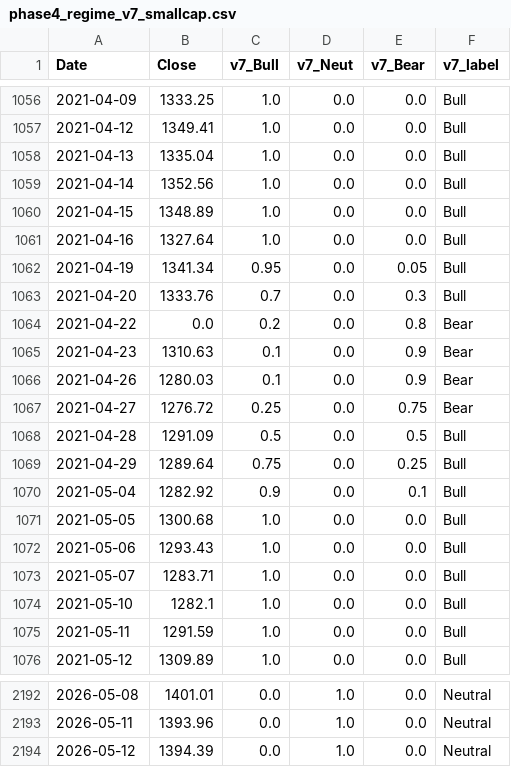
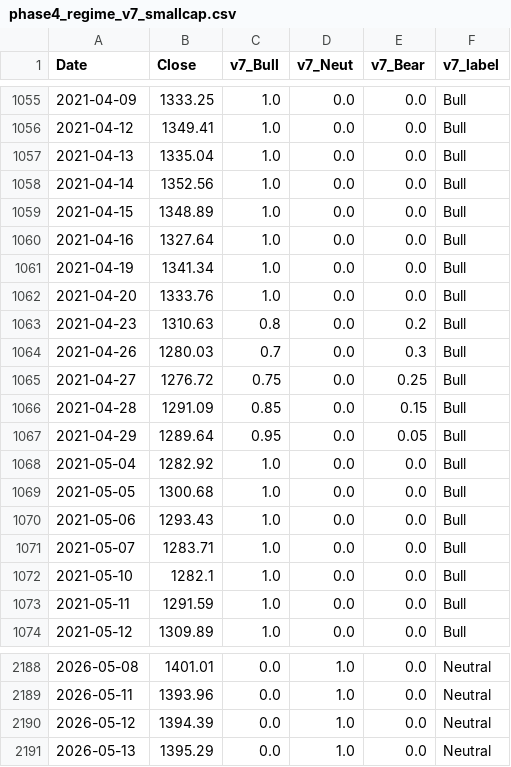
Before and after one commit to hongha5192-bit/index-regime, a CSV file: data/phase4_regime_v7_smallcap.csv, drawn as a sheet; only a part is shown, gaps mark what is left out; the diff covers the shown part only.

```diff
--- a/data/phase4_regime_v7_smallcap.csv
+++ b/data/phase4_regime_v7_smallcap.csv
@@ -1061,11 +1060,10 @@ Date,Close,v7_Bull,v7_Neut,v7_Bear,v7_label
 2021-04-16,1327.64,1.0,0.0,0.0,Bull
-2021-04-19,1341.34,0.95,0.0,0.05,Bull
-2021-04-20,1333.76,0.7,0.0,0.3,Bull
-2021-04-22,0.0,0.2,0.0,0.8,Bear
-2021-04-23,1310.63,0.1,0.0,0.9,Bear
-2021-04-26,1280.03,0.1,0.0,0.9,Bear
-2021-04-27,1276.72,0.25,0.0,0.75,Bear
-2021-04-28,1291.09,0.5,0.0,0.5,Bull
-2021-04-29,1289.64,0.75,0.0,0.25,Bull
-2021-05-04,1282.92,0.9,0.0,0.1,Bull
+2021-04-19,1341.34,1.0,0.0,0.0,Bull
+2021-04-20,1333.76,1.0,0.0,0.0,Bull
+2021-04-23,1310.63,0.8,0.0,0.2,Bull
+2021-04-26,1280.03,0.7,0.0,0.3,Bull
+2021-04-27,1276.72,0.75,0.0,0.25,Bull
+2021-04-28,1291.09,0.85,0.0,0.15,Bull
+2021-04-29,1289.64,0.95,0.0,0.05,Bull
+2021-05-04,1282.92,1.0,0.0,0.0,Bull
 2021-05-05,1300.68,1.0,0.0,0.0,Bull
@@ -2194 +2190,2 @@ Date,Close,v7_Bull,v7_Neut,v7_Bear,v7_label
 2026-05-12,1394.39,0.0,1.0,0.0,Neutral
+2026-05-13,1395.29,0.0,1.0,0.0,Neutral
```
Also changed, not shown: 3 removed rows and 39 edited cells elsewhere in this file, data/phase4_regime_v7_midcap.csv, data/phase4_regime_v7_vnindex.csv, 6 other files.
